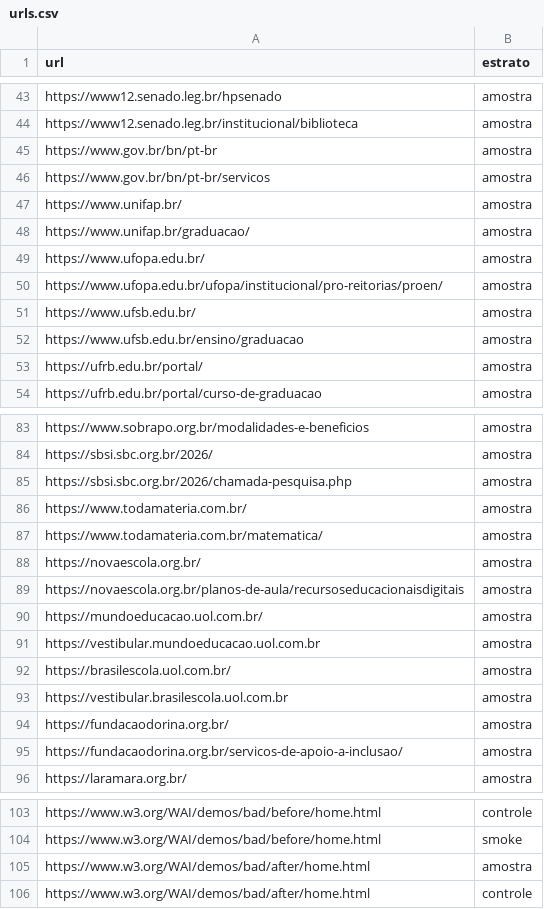
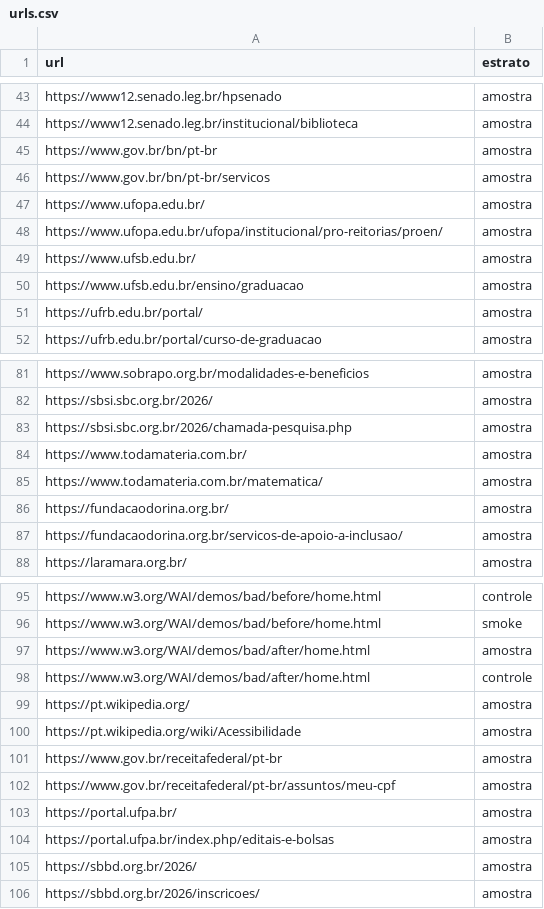
Before and after one commit to ICDI/Accessify, a CSV file: eval/urls.csv, drawn as a sheet; only a part is shown, gaps mark what is left out.

```diff
--- a/eval/urls.csv
+++ b/eval/urls.csv
@@ -46,4 +46,2 @@ https://www.gov.br/bn/pt-br,amostra
 https://www.gov.br/bn/pt-br/servicos,amostra
-https://www.unifap.br/,amostra
-https://www.unifap.br/graduacao/,amostra
 https://www.ufopa.edu.br/,amostra
@@ -87,8 +85,2 @@ https://www.todamateria.com.br/,amostra
 https://www.todamateria.com.br/matematica/,amostra
-https://novaescola.org.br/,amostra
-https://novaescola.org.br/planos-de-aula/recursoseducacionaisdigitais,amostra
-https://mundoeducacao.uol.com.br/,amostra
-https://vestibular.mundoeducacao.uol.com.br,amostra
-https://brasilescola.uol.com.br/,amostra
-https://vestibular.brasilescola.uol.com.br,amostra
 https://fundacaodorina.org.br/,amostra
@@ -106 +98,9 @@ https://www.w3.org/WAI/demos/bad/after/home.html,amostra
 https://www.w3.org/WAI/demos/bad/after/home.html,controle
+https://pt.wikipedia.org/,amostra
+https://pt.wikipedia.org/wiki/Acessibilidade,amostra
+https://www.gov.br/receitafederal/pt-br,amostra
+https://www.gov.br/receitafederal/pt-br/assuntos/meu-cpf,amostra
+https://portal.ufpa.br/,amostra
+https://portal.ufpa.br/index.php/editais-e-bolsas,amostra
+https://sbbd.org.br/2026/,amostra
+https://sbbd.org.br/2026/inscricoes/,amostra
```
Also changed, not shown: 9 other files.
